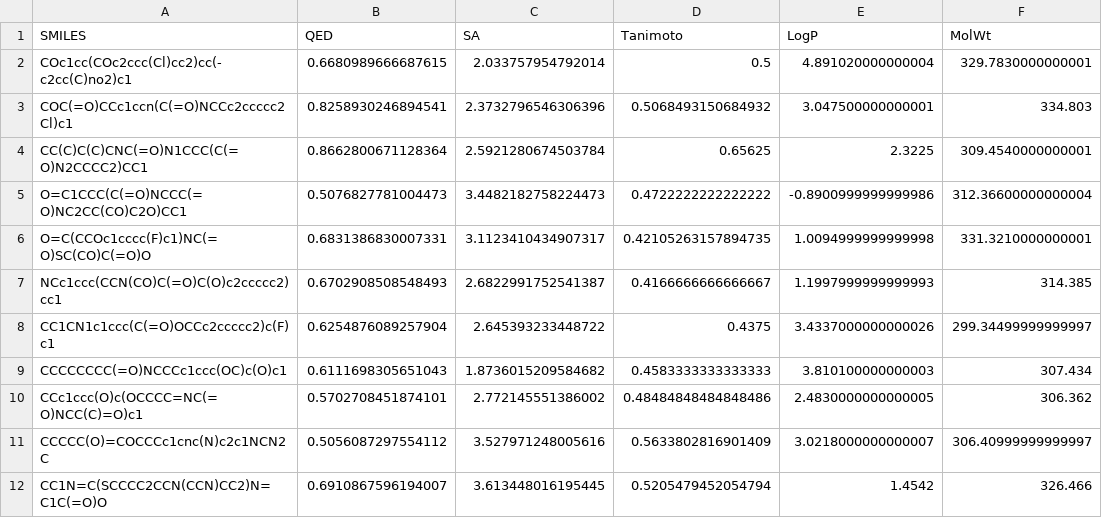
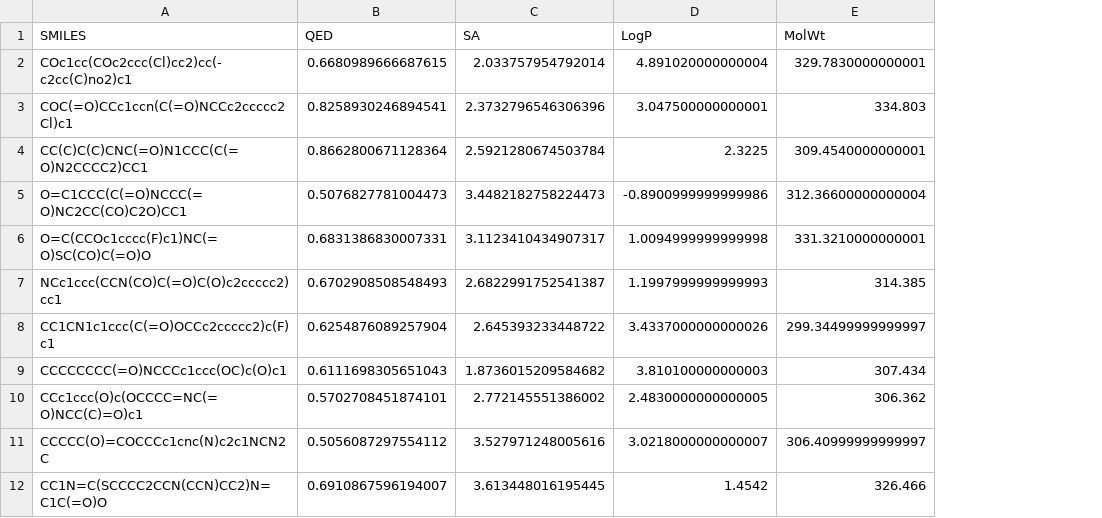
Before and after one commit to Yasmeen-code/test_Docking_binding, a CSV file: filtered_compounds_v2.csv, drawn as a sheet; the diff names each change by its address in the sheet, - before the commit and + after, or states it on an @@ line.

```diff
--- a/filtered_compounds_v2.csv
+++ b/filtered_compounds_v2.csv
-column D (Tanimoto), rows 2-12: 0.5 | 0.5068493150684932 | 0.65625 | 0.4722222222222222 | 0.42105263157894735 | 0.4166666666666667 | 0.4375 | 0.4583333333333333 | 0.48484848484848486 | 0.5633802816901409 | 0.5205479452054794
```
Also changed, not shown: 1 other file.
